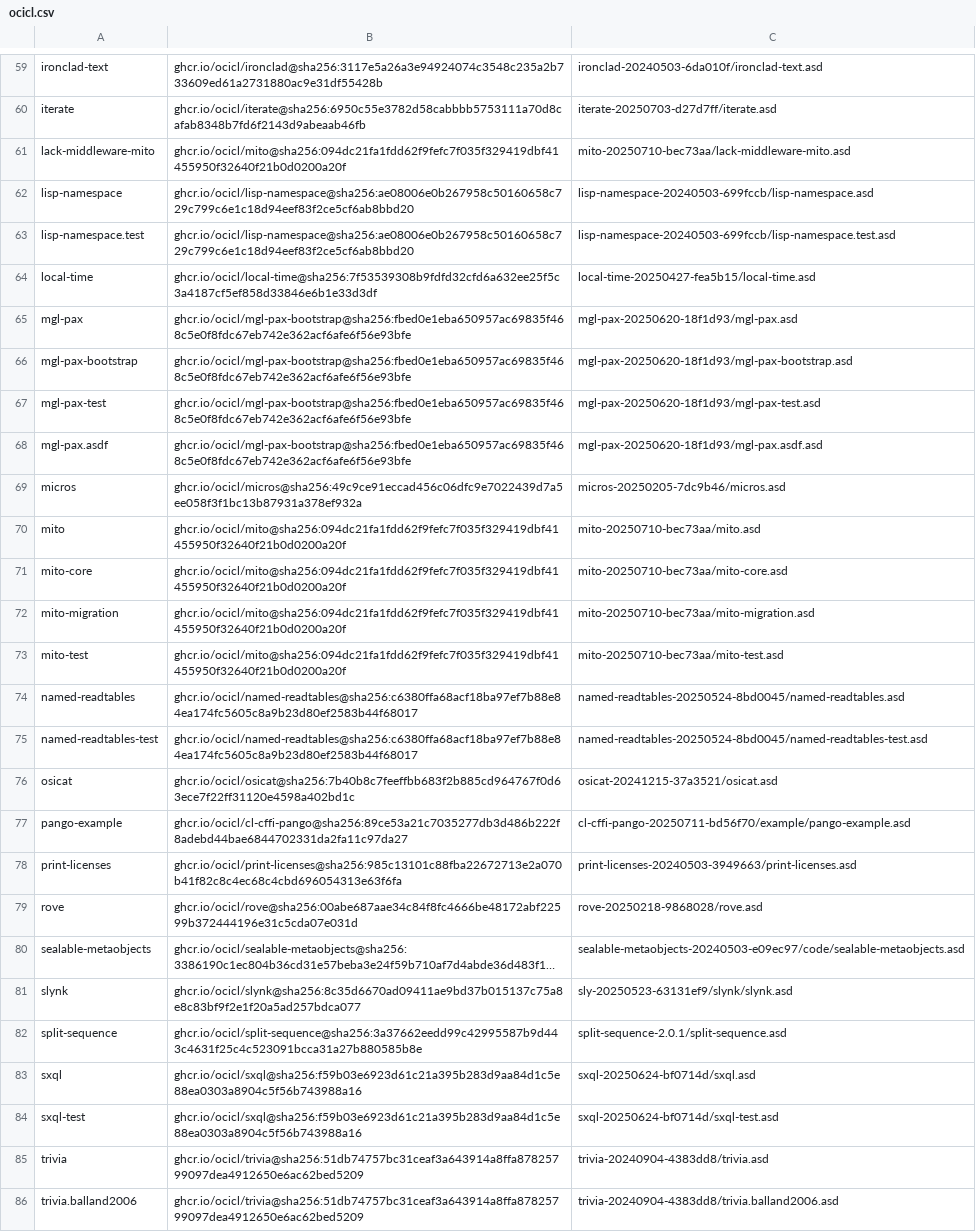
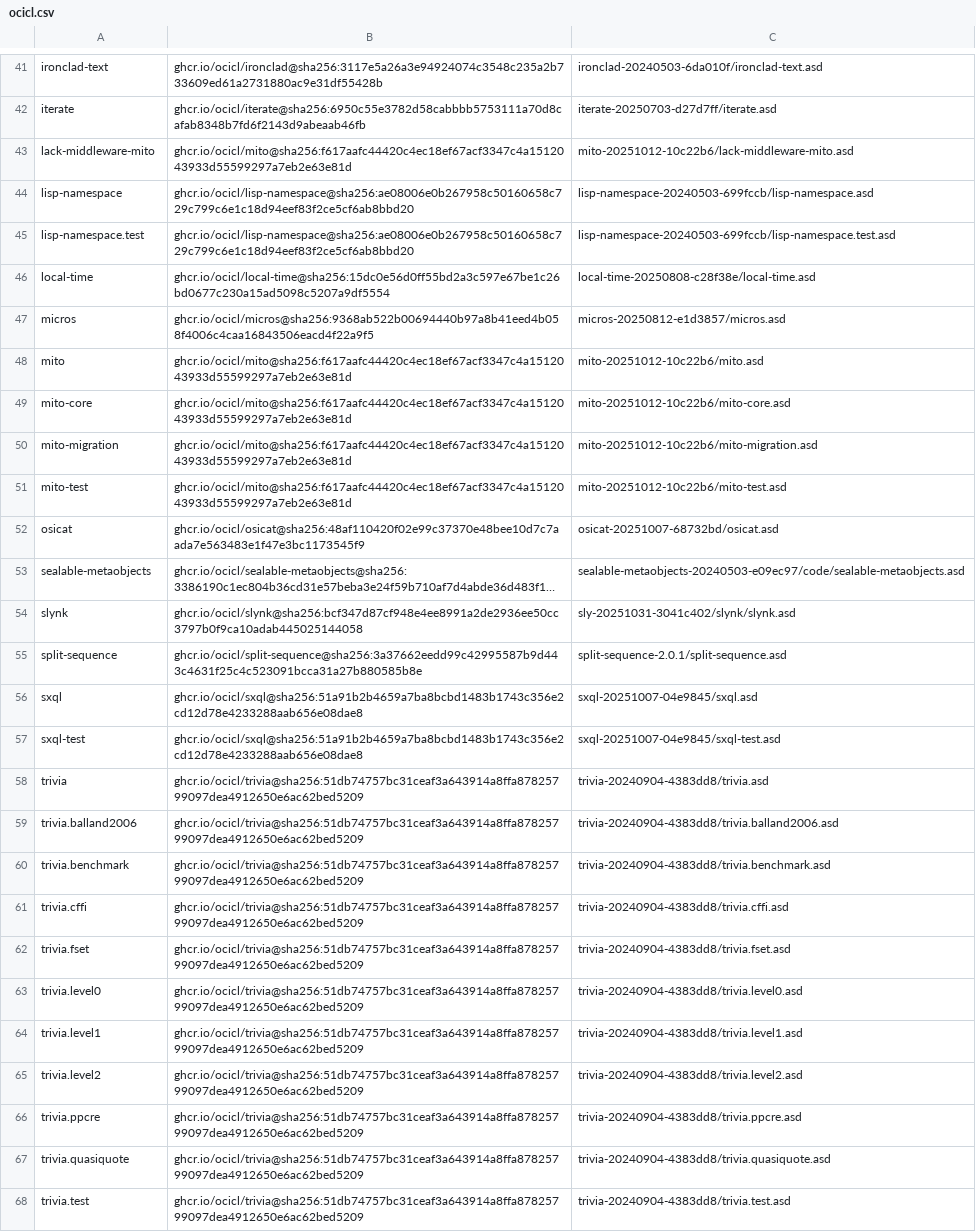
Before and after one commit to logoraz/aoforce, a CSV file: ocicl.csv, drawn as a sheet; only a part is shown, gaps mark what is left out; the shorter side is filled out with more unchanged rows; long unchanged cells end in …; removed rows and columns are numbered as before the commit, all else as after; the diff covers the shown part only; the diff names each change by its address in the sheet, - before the commit and + after, or states it on an @@ line.

```diff
--- a/ocicl.csv
+++ b/ocicl.csv
-B43: ghcr.io/ocicl/mito@sha256:094dc21fa1fdd62f9fefc7f035f329419dbf41455950f32640f21b0d0200a20f
+B43: ghcr.io/ocicl/mito@sha256:f617aafc44420c4ec18ef67acf3347c4a1512043933d55599297a7eb2e63e81d
-C43: mito-20250710-bec73aa/lack-middleware-mito.asd
+C43: mito-20251012-10c22b6/lack-middleware-mito.asd
-B46: ghcr.io/ocicl/local-time@sha256:7f53539308b9fdfd32cfd6a632ee25f5c3a4187cf5ef858d33846e6b1e33d3df
+B46: ghcr.io/ocicl/local-time@sha256:15dc0e56d0ff55bd2a3c597e67be1c26bd0677c230a15ad5098c5207a9df5554
-C46: local-time-20250427-fea5b15/local-time.asd
+C46: local-time-20250808-c28f38e/local-time.asd
-row 65: mgl-pax | ghcr.io/ocicl/mgl-pax-bootstrap@sha256:fbed0e1eba650957ac69835f468c5e0f8fdc67eb742e362acf6afe6f56e93bfe | mgl-pax-20250620-18f1d93/mgl-pax.asd
-row 66: mgl-pax-bootstrap | ghcr.io/ocicl/mgl-pax-bootstrap@sha256:fbed0e1eba650957ac69835f468c5e0f8fdc67eb742e362acf6afe6f56e93bfe | mgl-pax-20250620-18f1d93/mgl-pax-bootstrap.asd
-row 67: mgl-pax-test | ghcr.io/ocicl/mgl-pax-bootstrap@sha256:fbed0e1eba650957ac69835f468c5e0f8fdc67eb742e362acf6afe6f56e93bfe | mgl-pax-20250620-18f1d93/mgl-pax-test.asd
-row 68: mgl-pax.asdf | ghcr.io/ocicl/mgl-pax-bootstrap@sha256:fbed0e1eba650957ac69835f468c5e0f8fdc67eb742e362acf6afe6f56e93bfe | mgl-pax-20250620-18f1d93/mgl-pax.asdf.asd
-B47: ghcr.io/ocicl/micros@sha256:49c9ce91eccad456c06dfc9e7022439d7a5ee058f3f1bc13b87931a378ef932a
+B47: ghcr.io/ocicl/micros@sha256:9368ab522b00694440b97a8b41eed4b058f4006c4caa16843506eacd4f22a9f5
-C47: micros-20250205-7dc9b46/micros.asd
+C47: micros-20250812-e1d3857/micros.asd
-B48:B51: ghcr.io/ocicl/mito@sha256:094dc21fa1fdd62f9fefc7f035f329419dbf41455950f32640f21b0d0200a20f
+B48:B51: ghcr.io/ocicl/mito@sha256:f617aafc44420c4ec18ef67acf3347c4a1512043933d55599297a7eb2e63e81d
-C48: mito-20250710-bec73aa/mito.asd
+C48: mito-20251012-10c22b6/mito.asd
-C49: mito-20250710-bec73aa/mito-core.asd
+C49: mito-20251012-10c22b6/mito-core.asd
-C50: mito-20250710-bec73aa/mito-migration.asd
+C50: mito-20251012-10c22b6/mito-migration.asd
-C51: mito-20250710-bec73aa/mito-test.asd
+C51: mito-20251012-10c22b6/mito-test.asd
-row 74: named-readtables | ghcr.io/ocicl/named-readtables@sha256:c6380ffa68acf18ba97ef7b88e84ea174fc5605c8a9b23d80ef2583b44f68017 | named-readtables-20250524-8bd0045/named-readtables.asd
-row 75: named-readtables-test | ghcr.io/ocicl/named-readtables@sha256:c6380ffa68acf18ba97ef7b88e84ea174fc5605c8a9b23d80ef2583b44f68017 | named-readtables-20250524-8bd0045/named-readtables-test.asd
-B52: ghcr.io/ocicl/osicat@sha256:7b40b8c7feeffbb683f2b885cd964767f0d63ece7f22ff31120e4598a402bd1c
+B52: ghcr.io/ocicl/osicat@sha256:48af110420f02e99c37370e48bee10d7c7aada7e563483e1f47e3bc1173545f9
-C52: osicat-20241215-37a3521/osicat.asd
+C52: osicat-20251007-68732bd/osicat.asd
-row 77: pango-example | ghcr.io/ocicl/cl-cffi-pango@sha256:89ce53a21c7035277db3d486b222f8adebd44bae6844702331da2fa11c97da27 | cl-cffi-pango-20250711-bd56f70/example/pango-example.asd
-row 78: print-licenses | ghcr.io/ocicl/print-licenses@sha256:985c13101c88fba22672713e2a070b41f82c8c4ec68c4cbd696054313e63f6fa | print-licenses-20240503-3949663/print-licenses.asd
-row 79: rove | ghcr.io/ocicl/rove@sha256:00abe687aae34c84f8fc4666be48172abf22599b372444196e31c5cda07e031d | rove-20250218-9868028/rove.asd
-B54: ghcr.io/ocicl/slynk@sha256:8c35d6670ad09411ae9bd37b015137c75a8e8c83bf9f2e1f20a5ad257bdca077
+B54: ghcr.io/ocicl/slynk@sha256:bcf347d87cf948e4ee8991a2de2936ee50cc3797b0f9ca10adab445025144058
-C54: sly-20250523-63131ef9/slynk/slynk.asd
+C54: sly-20251031-3041c402/slynk/slynk.asd
-B56:B57: ghcr.io/ocicl/sxql@sha256:f59b03e6923d61c21a395b283d9aa84d1c5e88ea0303a8904c5f56b743988a16
+B56:B57: ghcr.io/ocicl/sxql@sha256:51a91b2b4659a7ba8bcbd1483b1743c356e2cd12d78e4233288aab656e08dae8
-C56: sxql-20250624-bf0714d/sxql.asd
+C56: sxql-20251007-04e9845/sxql.asd
-C57: sxql-20250624-bf0714d/sxql-test.asd
+C57: sxql-20251007-04e9845/sxql-test.asd
```
Also changed, not shown: 7 added rows, 26 removed rows and 42 edited cells elsewhere in this file, 7 other files.
